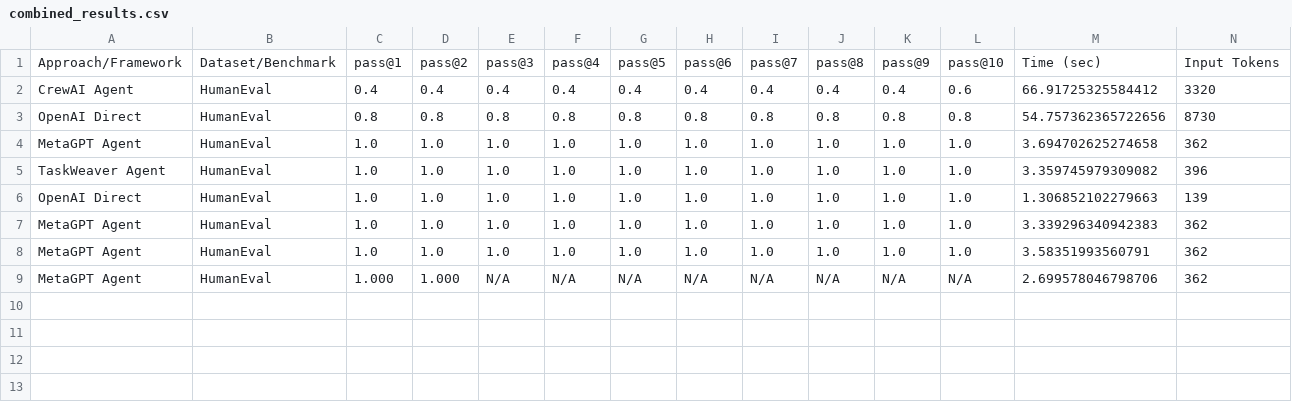
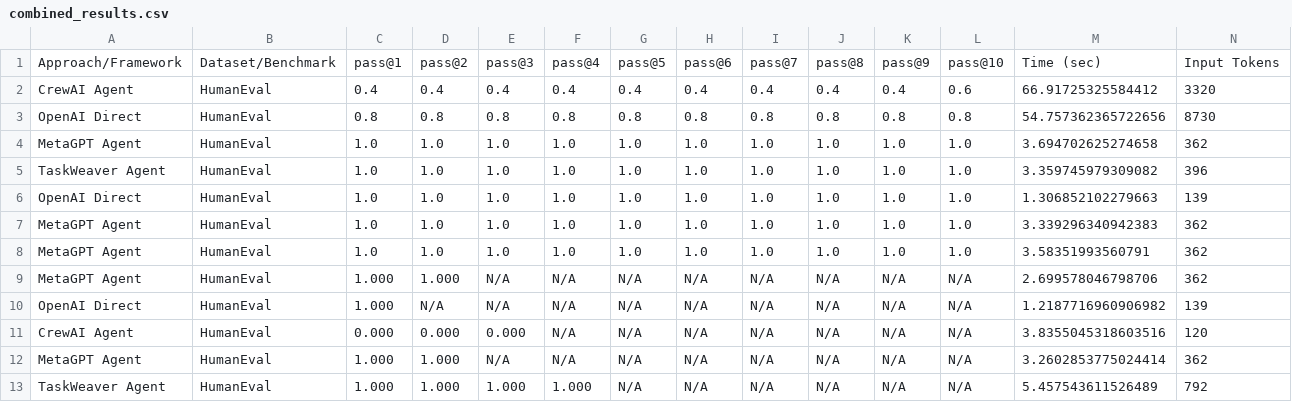
Before and after one commit to mahade315/Agentic-Framework-Comparison, a CSV file: combined_results.csv, drawn as a sheet; only a part is shown; rows hold the shown columns only; the diff names each change by its address in the sheet, - before the commit and + after, or states it on an @@ line.

Commit message:
Test and validate corrected pass@k calculation across all 4 agents
✅ PASS@K CALCULATION CORRECTED:
- Only calculate pass@k up to actual number of samples generated
- Use 'N/A' for k values beyond available samples (not misleading values)
- Tested across all 4 agent frameworks with different sample counts:
  * Direct API: 1 sample → pass@1=1.000, pass@2-pass@10=N/A
  * CrewAI: 3 samples → pass@1=0.000, pass@2=0.000, pass@3=0.000, pass@4-pass@10=N/A
  * MetaGPT: 2 samples → pass@1=1.000, pass@2=1.000, pass@3-pass@10=N/A
  * TaskWeaver: 4 samples → pass@1=1.000, pass@2=1.000, pass@3=1.000, pass@4=1.000, pass@5-pass@10=N/A

This ensures mathematical correctness and research integrity in evaluation metrics.

```diff
--- a/combined_results.csv
+++ b/combined_results.csv
+row 10: OpenAI Direct | HumanEval | 1.000 | N/A | N/A | N/A | N/A | N/A | N/A | N/A | N/A | N/A | 1.2187716960906982 | 139
+row 11: CrewAI Agent | HumanEval | 0.000 | 0.000 | 0.000 | N/A | N/A | N/A | N/A | N/A | N/A | N/A | 3.8355045318603516 | 120
+row 12: MetaGPT Agent | HumanEval | 1.000 | 1.000 | N/A | N/A | N/A | N/A | N/A | N/A | N/A | N/A | 3.2602853775024414 | 362
+row 13: TaskWeaver Agent | HumanEval | 1.000 | 1.000 | 1.000 | 1.000 | N/A | N/A | N/A | N/A | N/A | N/A | 5.457543611526489 | 792
```
